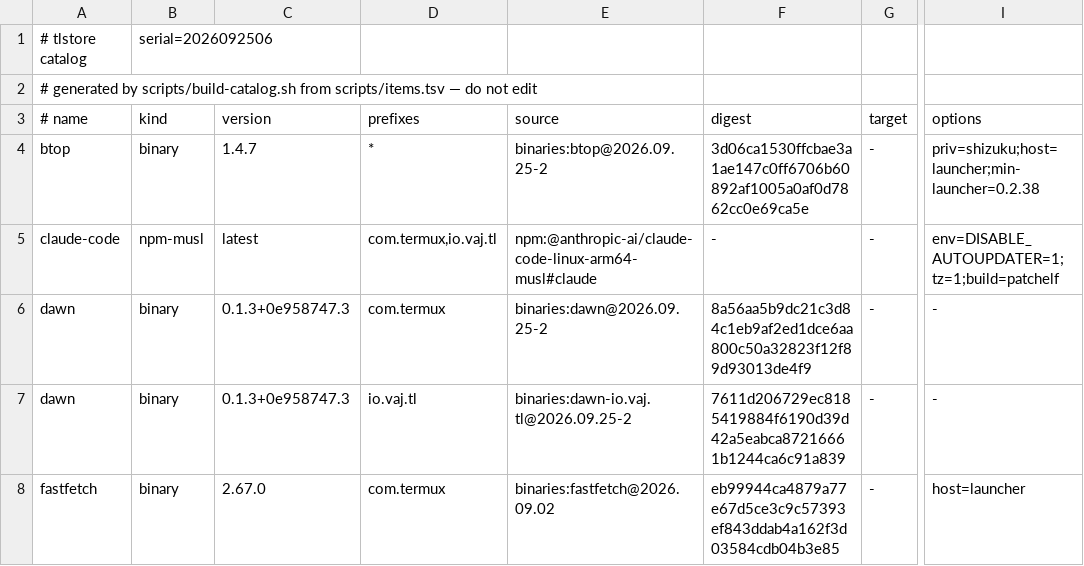
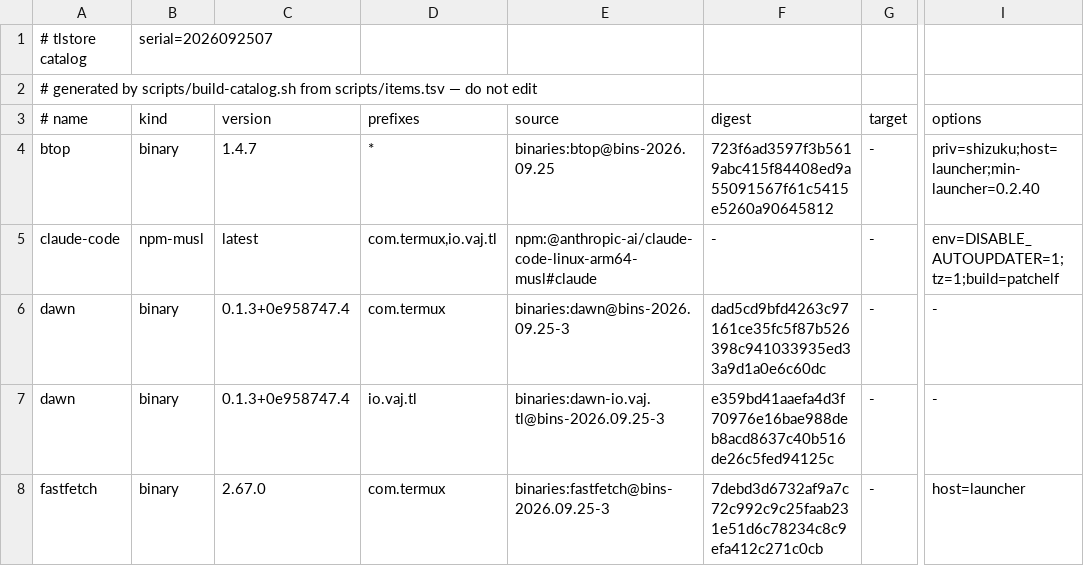
Before and after one commit to PickleHik3/termux-launcher-binaries, a TSV file: dist/catalog.tsv, drawn as a sheet; only a part is shown, gaps mark what is left out; the diff covers the shown part only; the diff names each change by its address in the sheet, - before the commit and + after, or states it on an @@ line.

```diff
--- a/dist/catalog.tsv
+++ b/dist/catalog.tsv
-B1 (kind): serial=2026092506
+B1 (kind): serial=2026092507
-E4 (source): binaries:btop@2026.09.25-2
+E4 (source): binaries:btop@bins-2026.09.25
-F4 (digest): 3d06ca1530ffcbae3a1ae147c0ff6706b60892af1005a0af0d7862cc0e69ca5e
+F4 (digest): 723f6ad3597f3b5619abc415f84408ed9a55091567f61c5415e5260a90645812
-I4 (options): priv=shizuku;host=launcher;min-launcher=0.2.38
+I4 (options): priv=shizuku;host=launcher;min-launcher=0.2.40
-C6:C7 (version): 0.1.3+0e958747.3
+C6:C7 (version): 0.1.3+0e958747.4
-E6 (source): binaries:dawn@2026.09.25-2
+E6 (source): binaries:dawn@bins-2026.09.25-3
-F6 (digest): 8a56aa5b9dc21c3d84c1eb9af2ed1dce6aa800c50a32823f12f89d93013de4f9
+F6 (digest): dad5cd9bfd4263c97161ce35fc5f87b526398c941033935ed33a9d1a0e6c60dc
-E7 (source): binaries:dawn-io.vaj.tl@2026.09.25-2
+E7 (source): binaries:dawn-io.vaj.tl@bins-2026.09.25-3
-F7 (digest): 7611d206729ec8185419884f6190d39d42a5eabca87216661b1244ca6c91a839
+F7 (digest): e359bd41aaefa4d3f70976e16bae988deb8acd8637c40b516de26c5fed94125c
-E8 (source): binaries:fastfetch@2026.09.02
+E8 (source): binaries:fastfetch@bins-2026.09.25-3
-F8 (digest): eb99944ca4879a77e67d5ce3c9c57393ef843ddab4a162f3d03584cdb04b3e85
+F8 (digest): 7debd3d6732af9a7c72c992c9c25faab231e51d6c78234c8c9efa412c271c0cb
```
Also changed, not shown: 13 edited cells elsewhere in this file, 4 other files.
